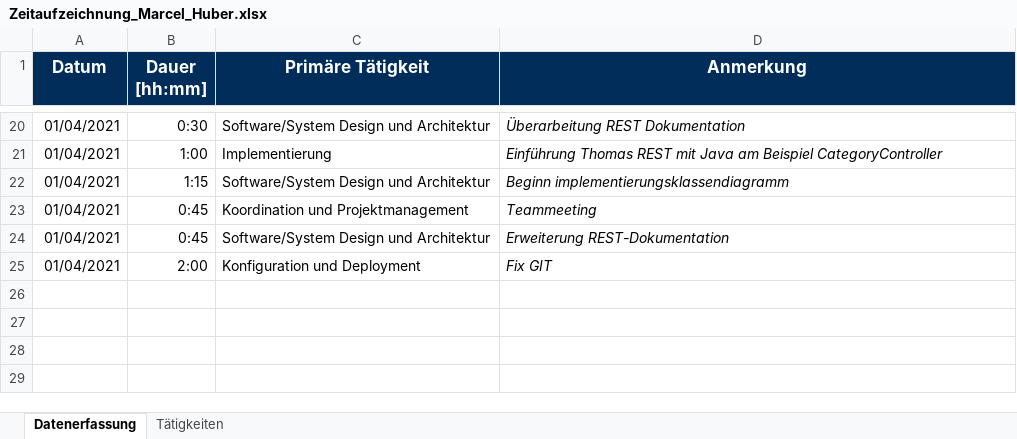
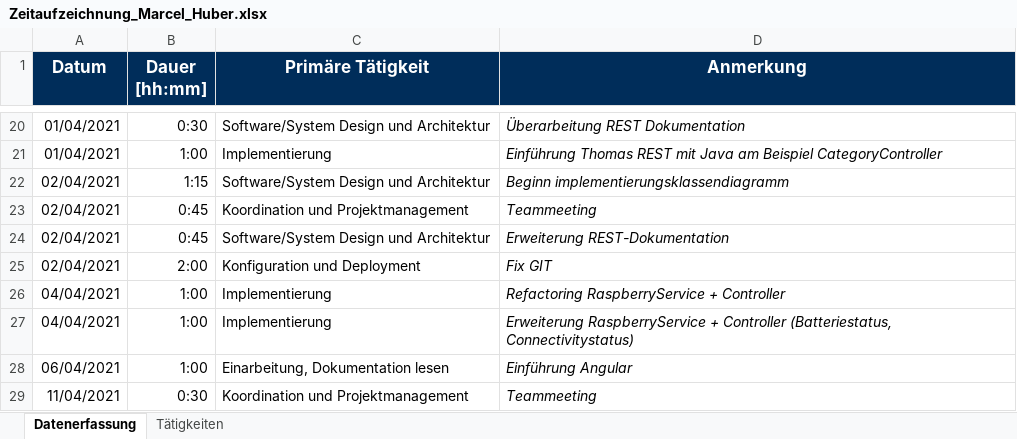
Before and after one commit to Hegl1/SE_2021_g4t3, an Excel workbook: docs/timetracking/Zeitaufzeichnung_Marcel_Huber.xlsx, sheet Datenerfassung, drawn as a sheet; only a part is shown, gaps mark what is left out; values as stored, in another font and other column widths than the file's, no borders; the diff names each change by its address in the sheet, - before the commit and + after, or states it on an @@ line.

Commit message:
docs(timetracking): updated timetracking

```diff
--- a/docs/timetracking/Zeitaufzeichnung_Marcel_Huber.xlsx (sheet Datenerfassung)
+++ b/docs/timetracking/Zeitaufzeichnung_Marcel_Huber.xlsx (sheet Datenerfassung)
-A22:A25 (Datum): 01/04/2021
+A22:A25 (Datum): 02/04/2021
+row 26: 04/04/2021 | 1:00 | Implementierung | Refactoring RaspberryService + Controller
+row 27: 04/04/2021 | 1:00 | Implementierung | Erweiterung RaspberryService + Controller (Batteriestatus, Connectivitystatus)
+row 28: 06/04/2021 | 1:00 | Einarbeitung, Dokumentation lesen | Einführung Angular
+row 29: 11/04/2021 | 0:30 | Koordination und Projektmanagement | Teammeeting
```
